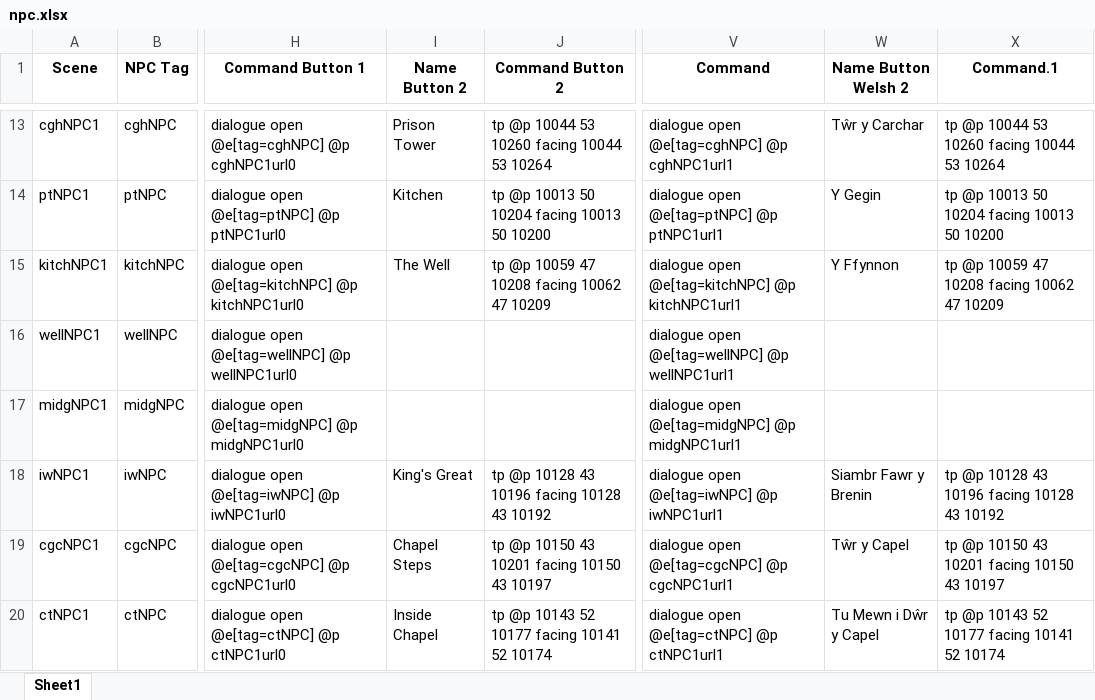
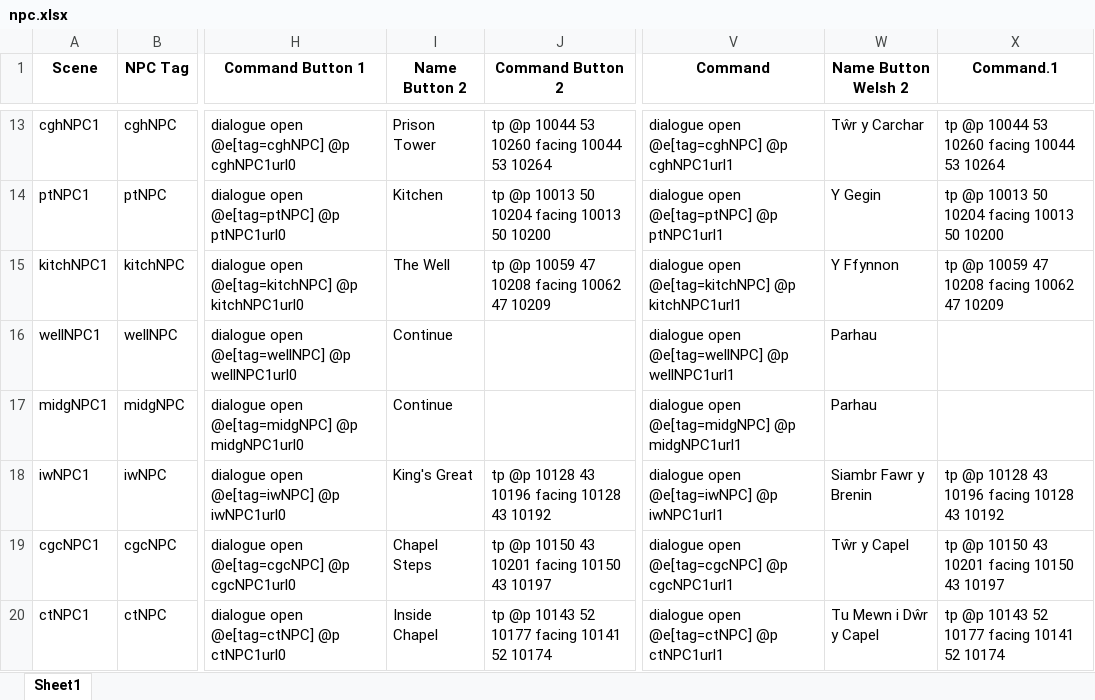
Before and after one commit to BlockBuilderJoe/Cadw-new, an Excel workbook: education/cadw_bp/dialogue/npc.xlsx, sheet Sheet1, drawn as a sheet; only a part is shown, gaps mark what is left out; values as stored, in another font and other column widths than the file's, no borders; the diff covers the shown part only; the diff names each change by its address in the sheet, - before the commit and + after, or states it on an @@ line.

Commit message:
Updates
Added in the new excel with the back button. Almost all NPCs working!

```diff
--- a/education/cadw_bp/dialogue/npc.xlsx (sheet Sheet1)
+++ b/education/cadw_bp/dialogue/npc.xlsx (sheet Sheet1)
-I16:I17 (Name Button 2): (empty)
+I16:I17 (Name Button 2): Continue
-W16:W17 (Name Button Welsh 2): (empty)
+W16:W17 (Name Button Welsh 2): Parhau
```
Also changed, not shown: 51 edited cells elsewhere in this sheet, 23 other files.
